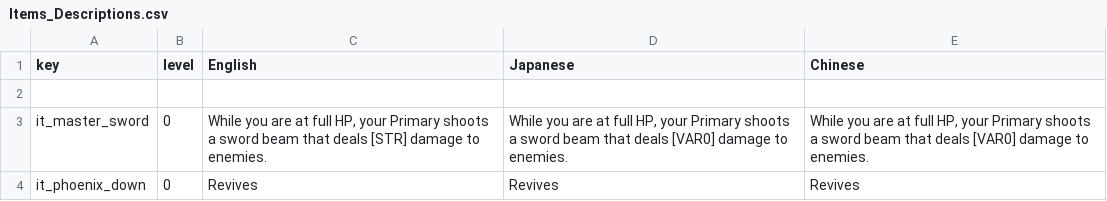
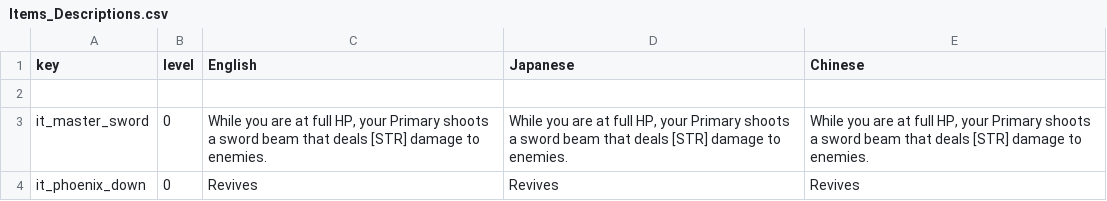
Before and after one commit to Imaginary-Horizons-Productions/RnS-VG-Homage-Set, a CSV file: Items_Descriptions.csv, drawn as a sheet.

Commit message:
update all description localizations

```diff
--- a/Items_Descriptions.csv
+++ b/Items_Descriptions.csv
@@ -2,3 +2,3 @@ key,level,English,Japanese,Chinese
 ,,,,
-it_master_sword,0,"While you are at full HP, your Primary shoots a sword beam that deals [STR] damage to enemies.","While you are at full HP, your Primary shoots a sword beam that deals [VAR0] damage to enemies.","While you are at full HP, your Primary shoots a sword beam that deals [VAR0] damage to enemies."
+it_master_sword,0,"While you are at full HP, your Primary shoots a sword beam that deals [STR] damage to enemies.","While you are at full HP, your Primary shoots a sword beam that deals [STR] damage to enemies.","While you are at full HP, your Primary shoots a sword beam that deals [STR] damage to enemies."
 it_phoenix_down,0,Revives,Revives,Revives
```
